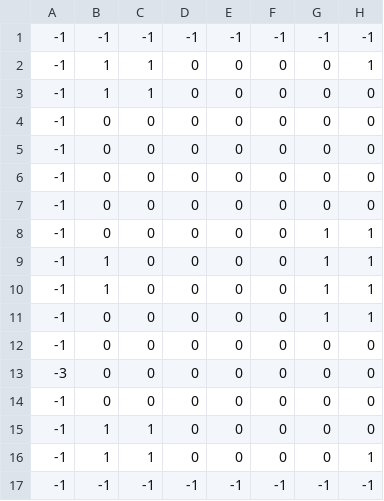
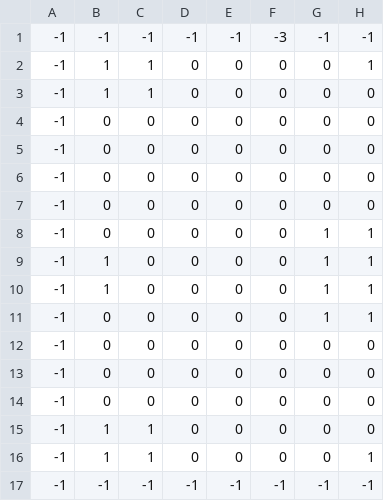
Before and after one commit to matto1357/Box_and_Horror, a CSV file: Box_and_Horror/Assets/Resources/CSV/map2.csv, drawn as a sheet; only a part is shown; the diff names each change by its address in the sheet, - before the commit and + after, or states it on an @@ line.

```diff
--- a/Box_and_Horror/Assets/Resources/CSV/map2.csv
+++ b/Box_and_Horror/Assets/Resources/CSV/map2.csv
-F1: -1
+F1: -3
-A13: -3
+A13: -1
```
Also changed, not shown: Box_and_Horror/Assets/Resources/CSV/map1.csv, 14 other files.
